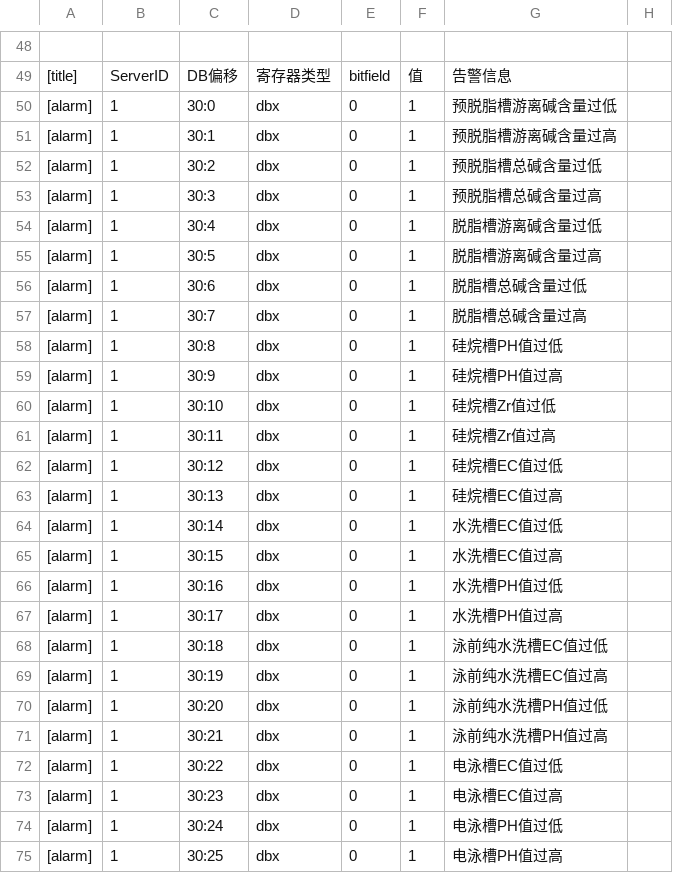
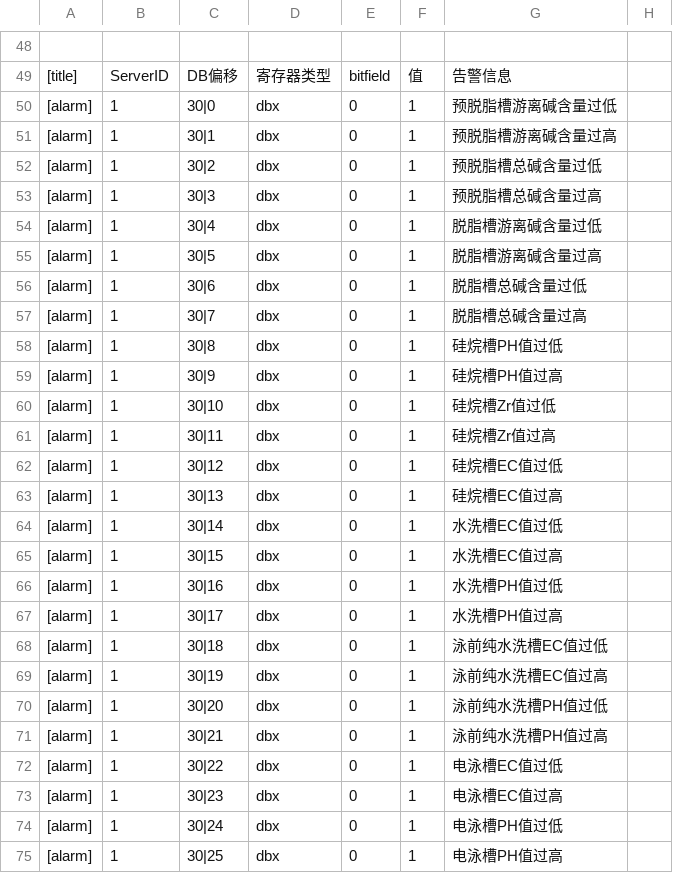
Before and after one commit to buboi/s7-sim, a CSV file: topway-data0-s7.csv, drawn as a sheet; only a part is shown, gaps mark what is left out; the diff covers the shown part only; the diff names each change by its address in the sheet, - before the commit and + after, or states it on an @@ line.

```diff
--- a/topway-data0-s7.csv
+++ b/topway-data0-s7.csv
-C50: 30:0
+C50: 30|0
-C51: 30:1
+C51: 30|1
-C52: 30:2
+C52: 30|2
-C53: 30:3
+C53: 30|3
-C54: 30:4
+C54: 30|4
-C55: 30:5
+C55: 30|5
-C56: 30:6
+C56: 30|6
-C57: 30:7
+C57: 30|7
-C58: 30:8
+C58: 30|8
-C59: 30:9
+C59: 30|9
-C60: 30:10
+C60: 30|10
-C61: 30:11
+C61: 30|11
-C62: 30:12
+C62: 30|12
-C63: 30:13
+C63: 30|13
-C64: 30:14
+C64: 30|14
-C65: 30:15
+C65: 30|15
-C66: 30:16
+C66: 30|16
-C67: 30:17
+C67: 30|17
-C68: 30:18
+C68: 30|18
-C69: 30:19
+C69: 30|19
-C70: 30:20
+C70: 30|20
-C71: 30:21
+C71: 30|21
-C72: 30:22
+C72: 30|22
-C73: 30:23
+C73: 30|23
-C74: 30:24
+C74: 30|24
-C75: 30:25
+C75: 30|25
```
Also changed, not shown: 64 edited cells elsewhere in this file, 2 other files.
